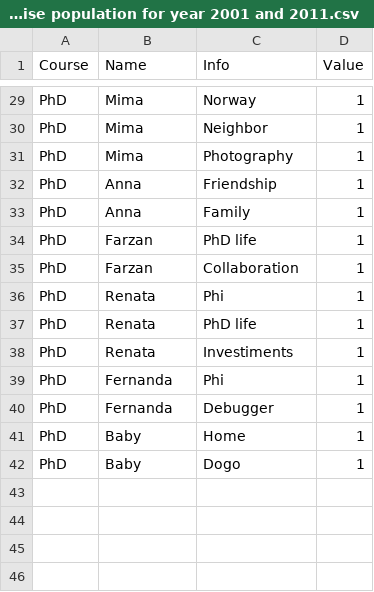
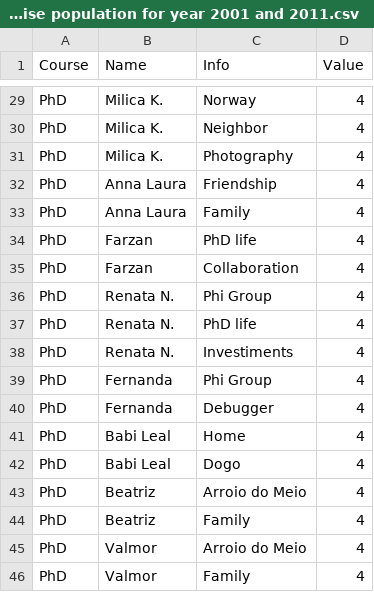
Before and after one commit to mathiasmantelli/PhDThesis, a CSV file: district wise population for year 2001 and 2011.csv, drawn as a sheet; only a part is shown, gaps mark what is left out; the diff covers the shown part only; the diff names each change by its address in the sheet, - before the commit and + after, or states it on an @@ line.

```diff
--- a/district wise population for year 2001 and 2011.csv
+++ b/district wise population for year 2001 and 2011.csv
-B29:B31 (Name): Mima
+B29:B31 (Name): Milica K.
-D29:D42 (Value): 1
+D29:D42 (Value): 4
-B32:B33 (Name): Anna
+B32:B33 (Name): Anna Laura
-B36:B38 (Name): Renata
+B36:B38 (Name): Renata N.
-C36 (Info): Phi
+C36 (Info): Phi Group
-C39 (Info): Phi
+C39 (Info): Phi Group
-B41:B42 (Name): Baby
+B41:B42 (Name): Babi Leal
+row 43: PhD | Beatriz | Arroio do Meio | 4
+row 44: PhD | Beatriz | Family | 4
+row 45: PhD | Valmor | Arroio do Meio | 4
+row 46: PhD | Valmor | Family | 4
```
Also changed, not shown: 48 edited cells elsewhere in this file, 6 other files.
